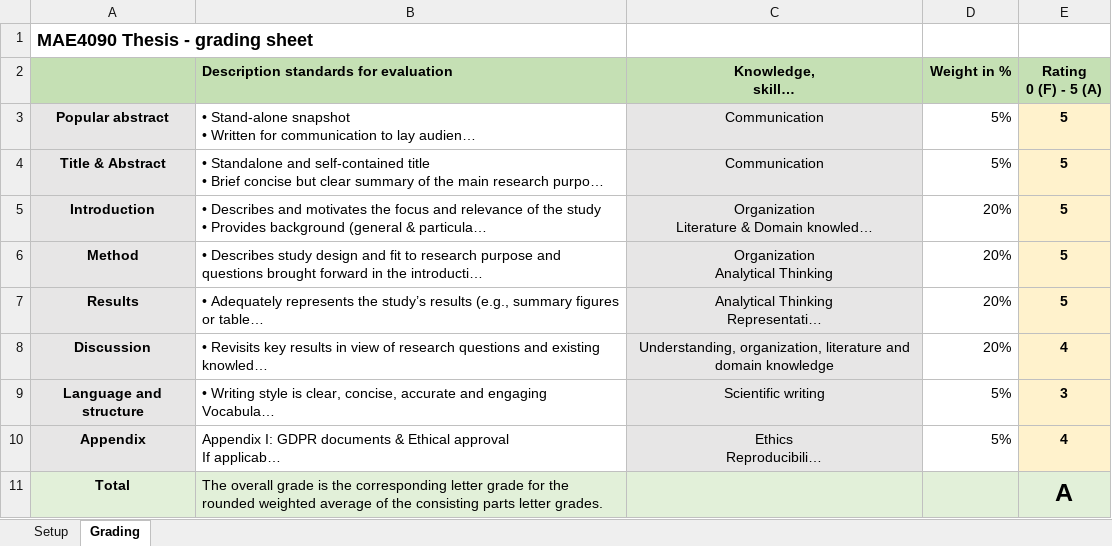
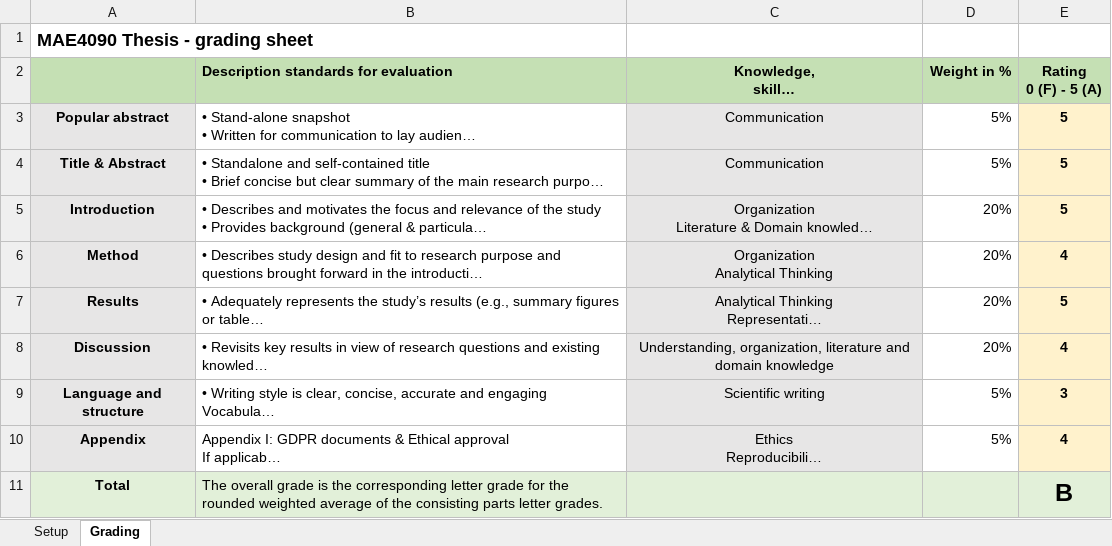
Before and after one commit to tonyctan/CEMO-PhD, an Excel workbook: Supervision/Sohn_Jungah/mae4090-grading-sheet.xlsx, sheet Grading, drawn as a sheet; long unchanged cells end in …; values as stored, in another font and other column widths than the file's, no borders; the diff names each change by its address in the sheet, - before the commit and + after, or states it on an @@ line.

Commit message:
Add revised marking sheet for Jungah's thesis

```diff
--- a/Supervision/Sohn_Jungah/mae4090-grading-sheet.xlsx (sheet Grading)
+++ b/Supervision/Sohn_Jungah/mae4090-grading-sheet.xlsx (sheet Grading)
-E6 (Rating 0 (F) - 5 (A)): 5
+E6 (Rating 0 (F) - 5 (A)): 4
-E11 (Rating 0 (F) - 5 (A)): A
+E11 (Rating 0 (F) - 5 (A)): B
```
